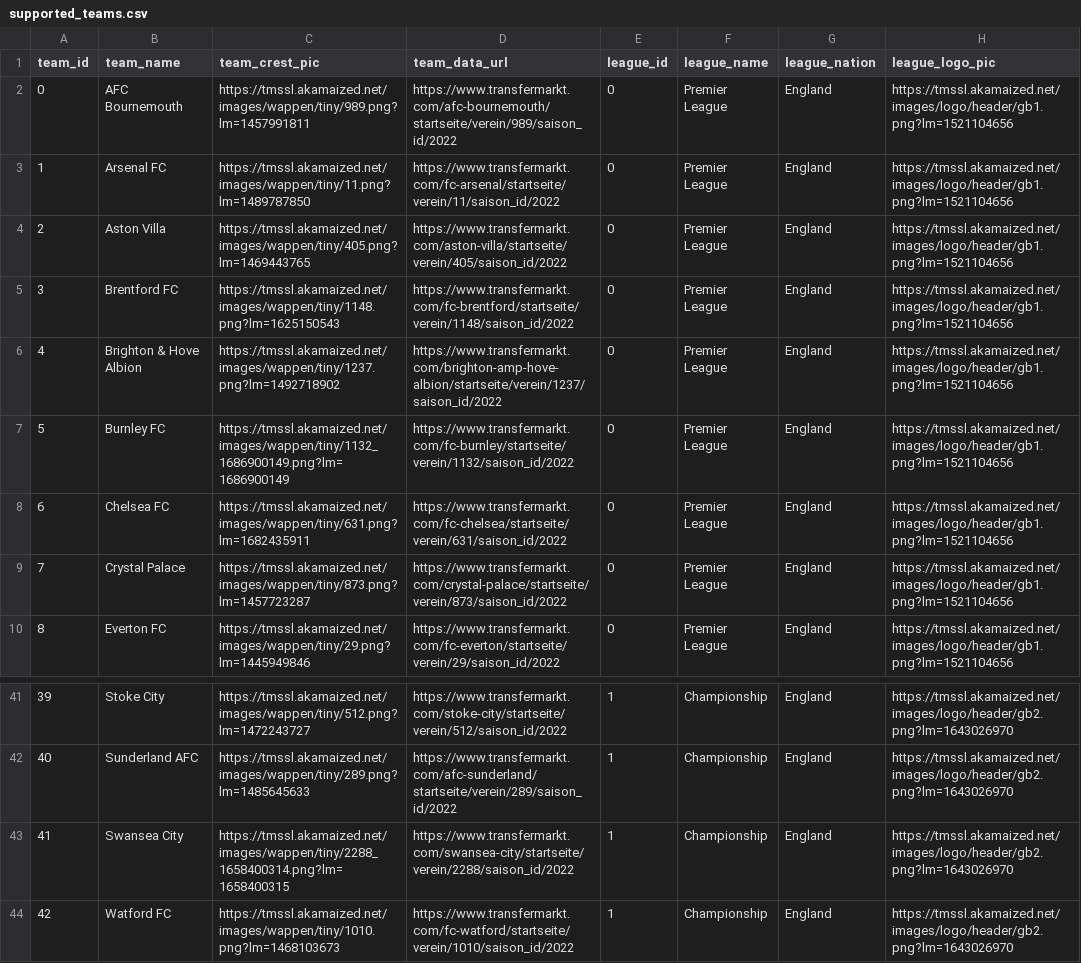
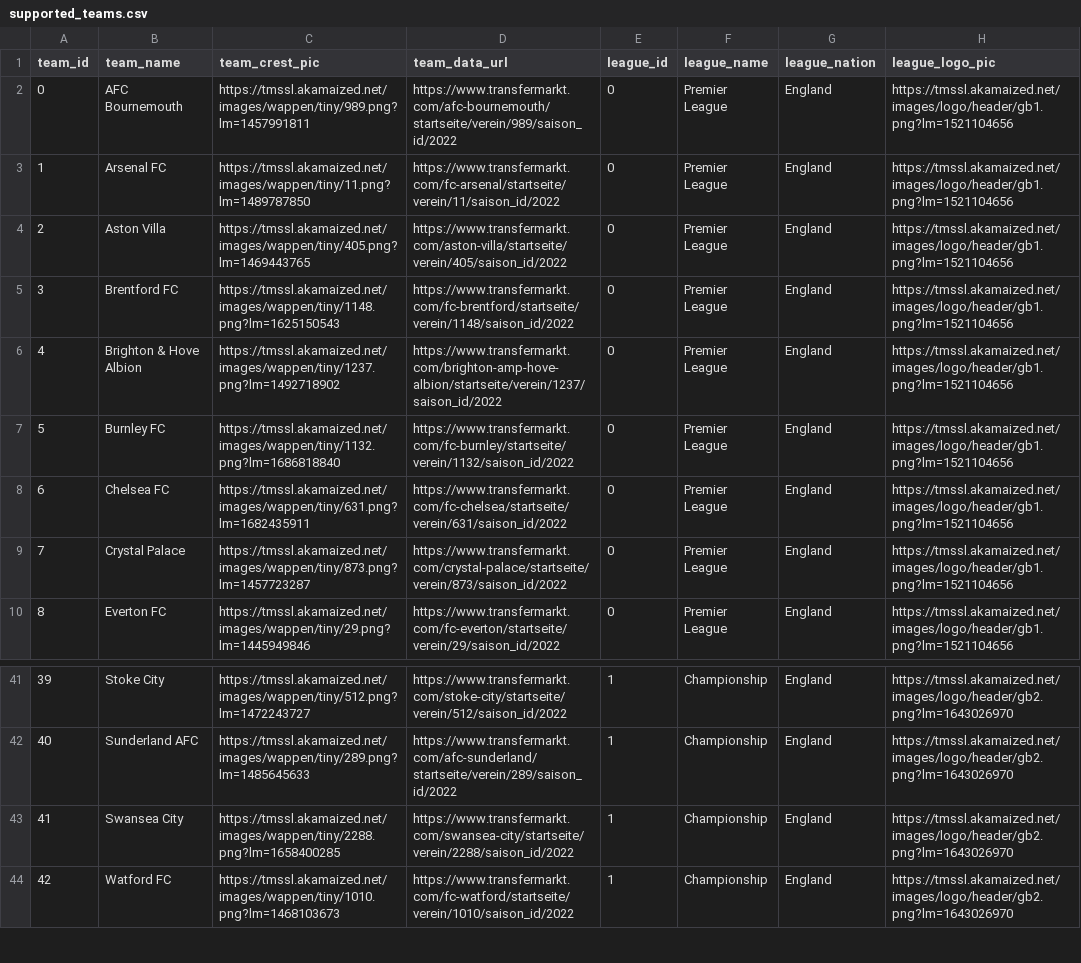
Before and after one commit to athom031/Dream-Team-Transfers, a CSV file: transfermarkt_scraper/scraped_data/supported_teams.csv, drawn as a sheet; only a part is shown, gaps mark what is left out.

```diff
--- a/transfermarkt_scraper/scraped_data/supported_teams.csv
+++ b/transfermarkt_scraper/scraped_data/supported_teams.csv
@@ -6,3 +6,3 @@ team_id,team_name,team_crest_pic,team_data_url,league_id,league_name,league_nati
 4,Brighton & Hove Albion,https://tmssl.akamaized.net/images/wappen/tiny/1237.png?lm=1492718902,https://www.transfermarkt.com/brighton-amp-hove-albion/startseite/verein/1237/saison_id/2022,0,Premier League,England,https://tmssl.akamaized.net/images/logo/header/gb1.png?lm=1521104656
-5,Burnley FC,https://tmssl.akamaized.net/images/wappen/tiny/1132_1686900149.png?lm=1686900149,https://www.transfermarkt.com/fc-burnley/startseite/verein/1132/saison_id/2022,0,Premier League,England,https://tmssl.akamaized.net/images/logo/header/gb1.png?lm=1521104656
+5,Burnley FC,https://tmssl.akamaized.net/images/wappen/tiny/1132.png?lm=1686818840,https://www.transfermarkt.com/fc-burnley/startseite/verein/1132/saison_id/2022,0,Premier League,England,https://tmssl.akamaized.net/images/logo/header/gb1.png?lm=1521104656
 6,Chelsea FC,https://tmssl.akamaized.net/images/wappen/tiny/631.png?lm=1682435911,https://www.transfermarkt.com/fc-chelsea/startseite/verein/631/saison_id/2022,0,Premier League,England,https://tmssl.akamaized.net/images/logo/header/gb1.png?lm=1521104656
@@ -42,3 +42,3 @@ team_id,team_name,team_crest_pic,team_data_url,league_id,league_name,league_nati
 40,Sunderland AFC,https://tmssl.akamaized.net/images/wappen/tiny/289.png?lm=1485645633,https://www.transfermarkt.com/afc-sunderland/startseite/verein/289/saison_id/2022,1,Championship,England,https://tmssl.akamaized.net/images/logo/header/gb2.png?lm=1643026970
-41,Swansea City,https://tmssl.akamaized.net/images/wappen/tiny/2288_1658400314.png?lm=1658400315,https://www.transfermarkt.com/swansea-city/startseite/verein/2288/saison_id/2022,1,Championship,England,https://tmssl.akamaized.net/images/logo/header/gb2.png?lm=1643026970
+41,Swansea City,https://tmssl.akamaized.net/images/wappen/tiny/2288.png?lm=1658400285,https://www.transfermarkt.com/swansea-city/startseite/verein/2288/saison_id/2022,1,Championship,England,https://tmssl.akamaized.net/images/logo/header/gb2.png?lm=1643026970
 42,Watford FC,https://tmssl.akamaized.net/images/wappen/tiny/1010.png?lm=1468103673,https://www.transfermarkt.com/fc-watford/startseite/verein/1010/saison_id/2022,1,Championship,England,https://tmssl.akamaized.net/images/logo/header/gb2.png?lm=1643026970
```
Also changed, not shown: transfermarkt_scraper/csvs/leagues.csv, transfermarkt_scraper/csvs/teams.csv, 8 other files.
